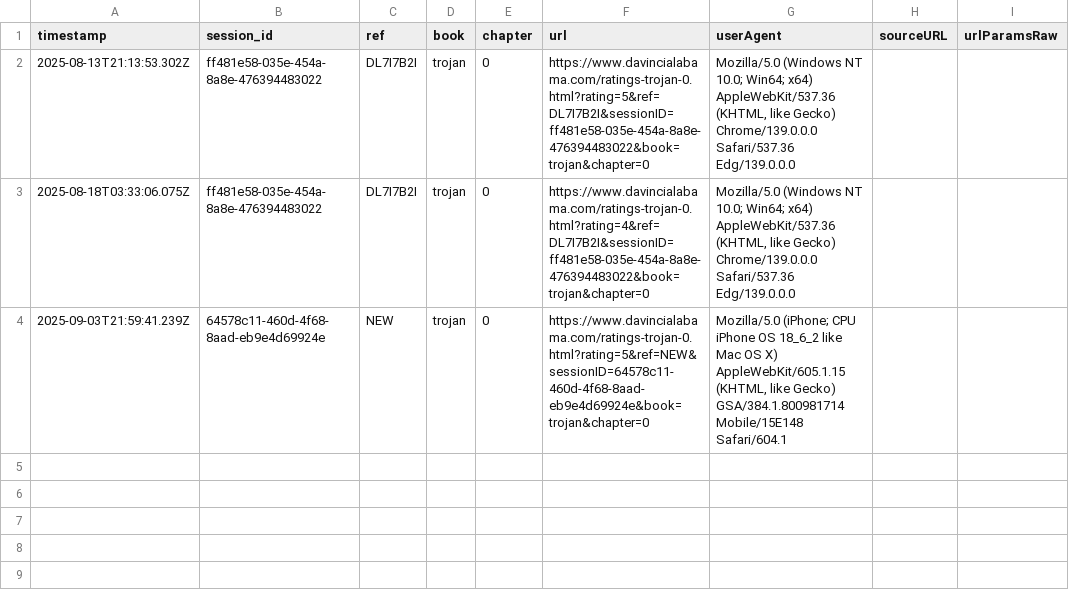
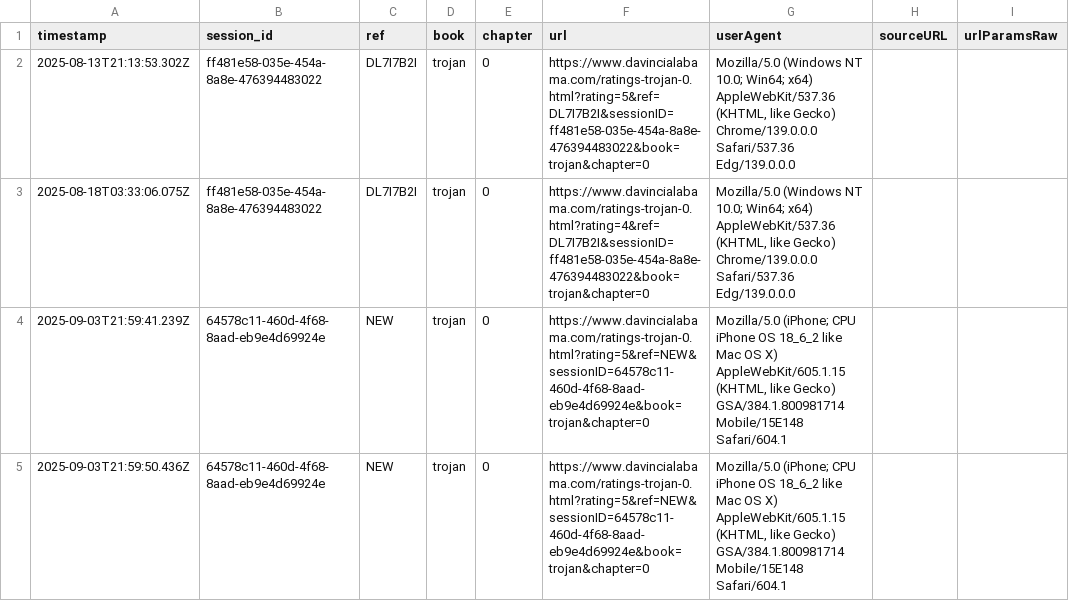
Before and after one commit to SMorris-DaVinci/referral-codes, a CSV file: tip-intent-log.csv, drawn as a sheet.

Commit message:
Add tip intent (trojan/0)

```diff
--- a/tip-intent-log.csv
+++ b/tip-intent-log.csv
@@ -4 +4,2 @@ timestamp,session_id,ref,book,chapter,url,userAgent,sourceURL,urlParamsRaw
 "2025-09-03T21:59:41.239Z","64578c11-460d-4f68-8aad-eb9e4d69924e","NEW","trojan","0","https://www.davincialabama.com/ratings-trojan-0.html?rating=5&ref=NEW&sessionID=64578c11-460d-4f68-8aad-eb9e4d69924e&book=trojan&chapter=0","Mozilla/5.0 (iPhone; CPU iPhone OS 18_6_2 like Mac OS X) AppleWebKit/605.1.15 (KHTML, like Gecko) GSA/384.1.800981714 Mobile/15E148 Safari/604.1","",""
+"2025-09-03T21:59:50.436Z","64578c11-460d-4f68-8aad-eb9e4d69924e","NEW","trojan","0","https://www.davincialabama.com/ratings-trojan-0.html?rating=5&ref=NEW&sessionID=64578c11-460d-4f68-8aad-eb9e4d69924e&book=trojan&chapter=0","Mozilla/5.0 (iPhone; CPU iPhone OS 18_6_2 like Mac OS X) AppleWebKit/605.1.15 (KHTML, like Gecko) GSA/384.1.800981714 Mobile/15E148 Safari/604.1","",""
```
